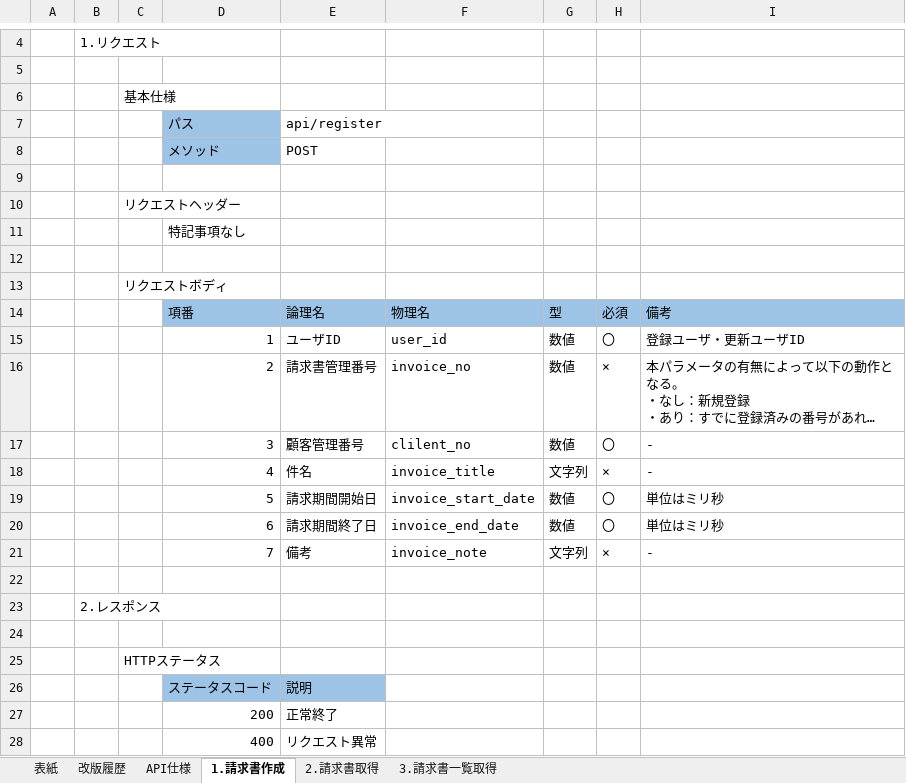
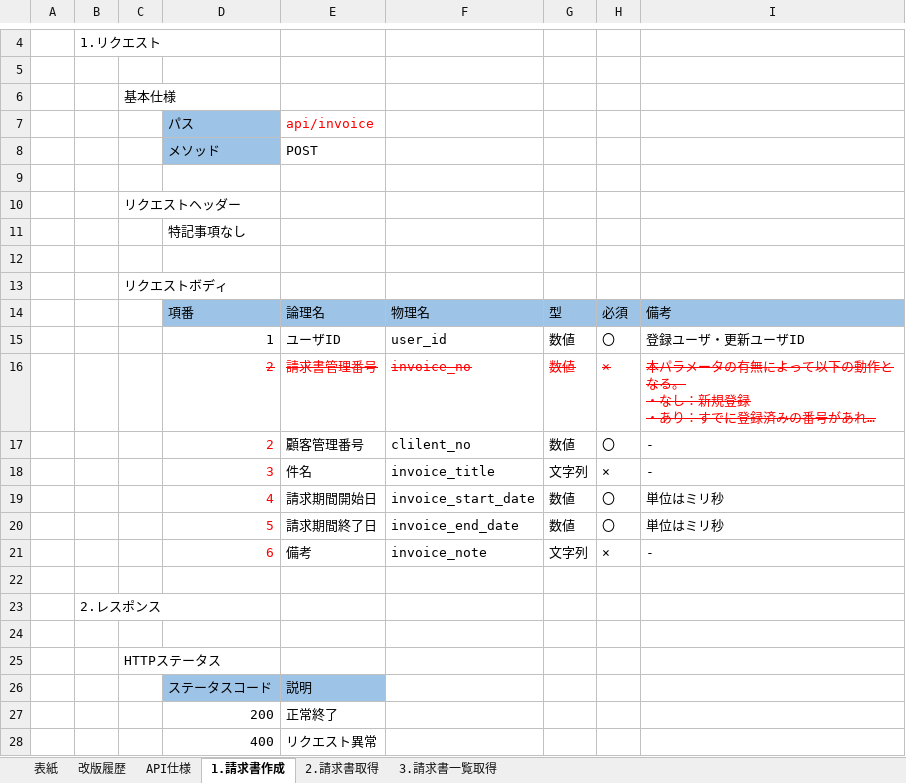
Before and after one commit to YasuhiroTanaka/invoice, an Excel workbook: invoice-doc/invoice_basic_design.xlsx, sheet 1.請求書作成, drawn as a sheet; only a part is shown, gaps mark what is left out; long unchanged cells end in …; values as stored, in another font and other column widths than the file's, no borders; the diff names each change by its address in the sheet, - before the commit and + after, or states it on an @@ line.

```diff
--- a/invoice-doc/invoice_basic_design.xlsx (sheet 1.請求書作成)
+++ b/invoice-doc/invoice_basic_design.xlsx (sheet 1.請求書作成)
-E7: api/register
+E7: api/invoice
-E7 text colour: black
+E7 text colour: #FF0000
@@ D16:I16 text colour: black → #FF0000, strikethrough: off → on @@
-D17: 3
+D17: 2
-D17:D21 text colour: black
+D17:D21 text colour: #FF0000
-D18: 4
+D18: 3
-D19: 5
+D19: 4
-D20: 6
+D20: 5
-D21: 7
+D21: 6
```
Also changed, not shown: sheet 3.請求書一覧取得, sheet 2.請求書取得, sheet 改版履歴, sheet 表紙.
